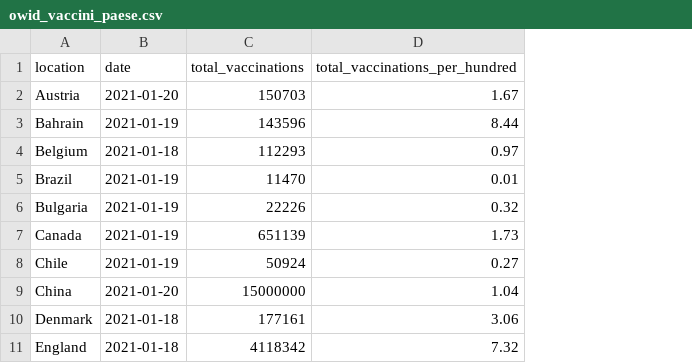
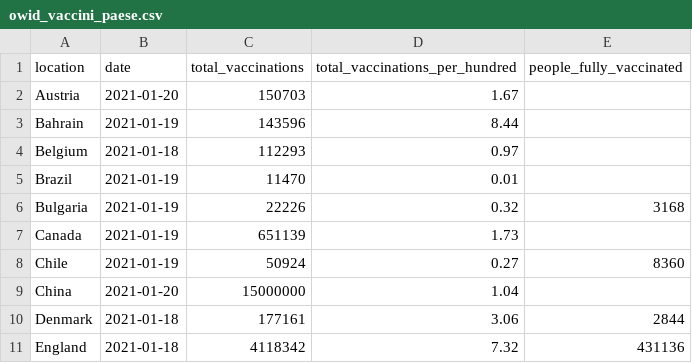
Before and after one commit to Scienzainrete/covid-19, a CSV file: owid_vaccini_paese.csv, drawn as a sheet; only a part is shown; the diff names each change by its address in the sheet, - before the commit and + after, or states it on an @@ line.

```diff
--- a/owid_vaccini_paese.csv
+++ b/owid_vaccini_paese.csv
+column E (people_fully_vaccinated), rows 6-11: 3168 |  | 8360 |  | 2844 | 431136
```
Also changed, not shown: owid_vaccini_tipo.csv.
